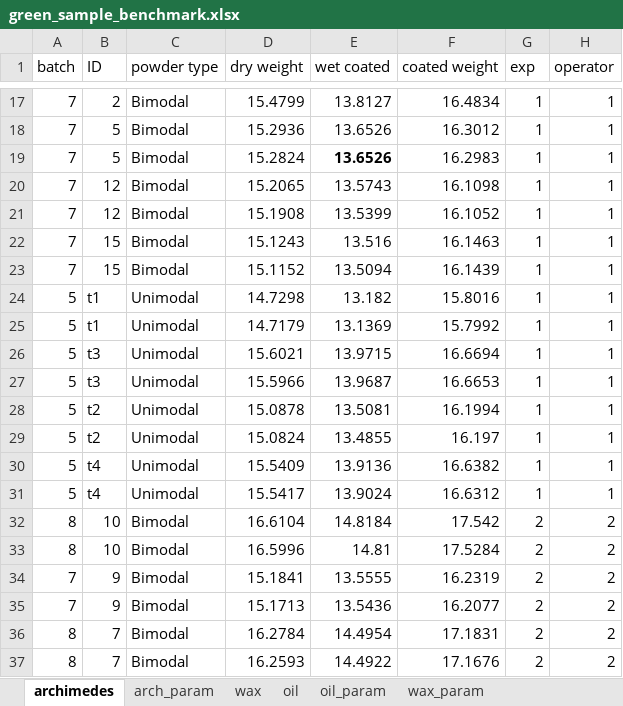
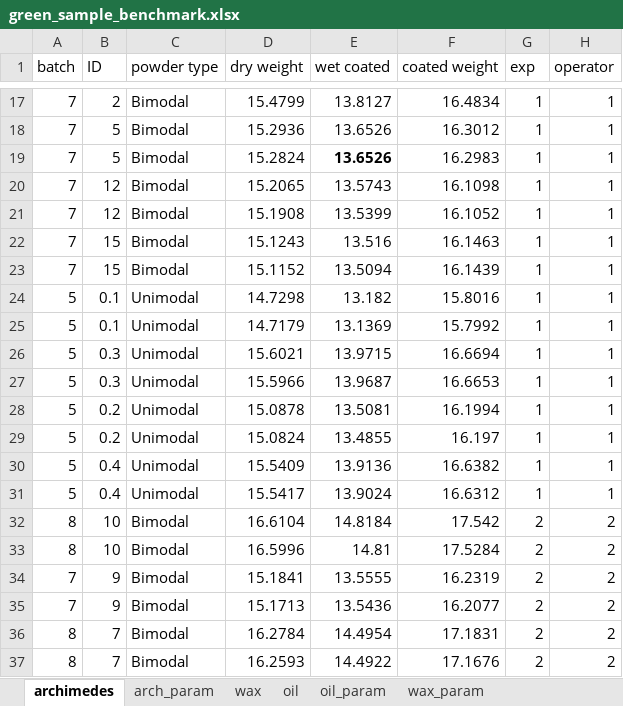
Before and after one commit to rockandsalt/bootstrapping, an Excel workbook: data/green_sample_benchmark.xlsx, sheet archimedes, drawn as a sheet; only a part is shown, gaps mark what is left out; values as stored, in another font and other column widths than the file's, no borders; the diff names each change by its address in the sheet, - before the commit and + after, or states it on an @@ line.

```diff
--- a/data/green_sample_benchmark.xlsx (sheet archimedes)
+++ b/data/green_sample_benchmark.xlsx (sheet archimedes)
-B24:B25 (ID): t1
+B24:B25 (ID): 0.1
-B26:B27 (ID): t3
+B26:B27 (ID): 0.3
-B28:B29 (ID): t2
+B28:B29 (ID): 0.2
-B30:B31 (ID): t4
+B30:B31 (ID): 0.4
```
Also changed, not shown: 1 other file.
